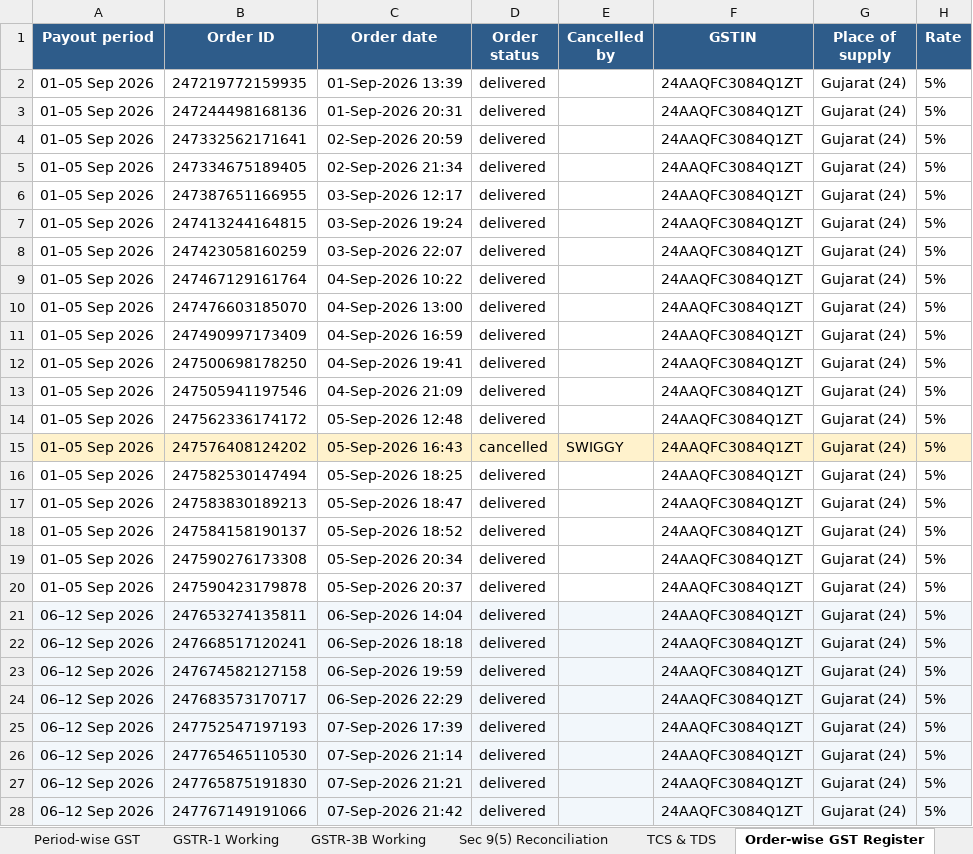
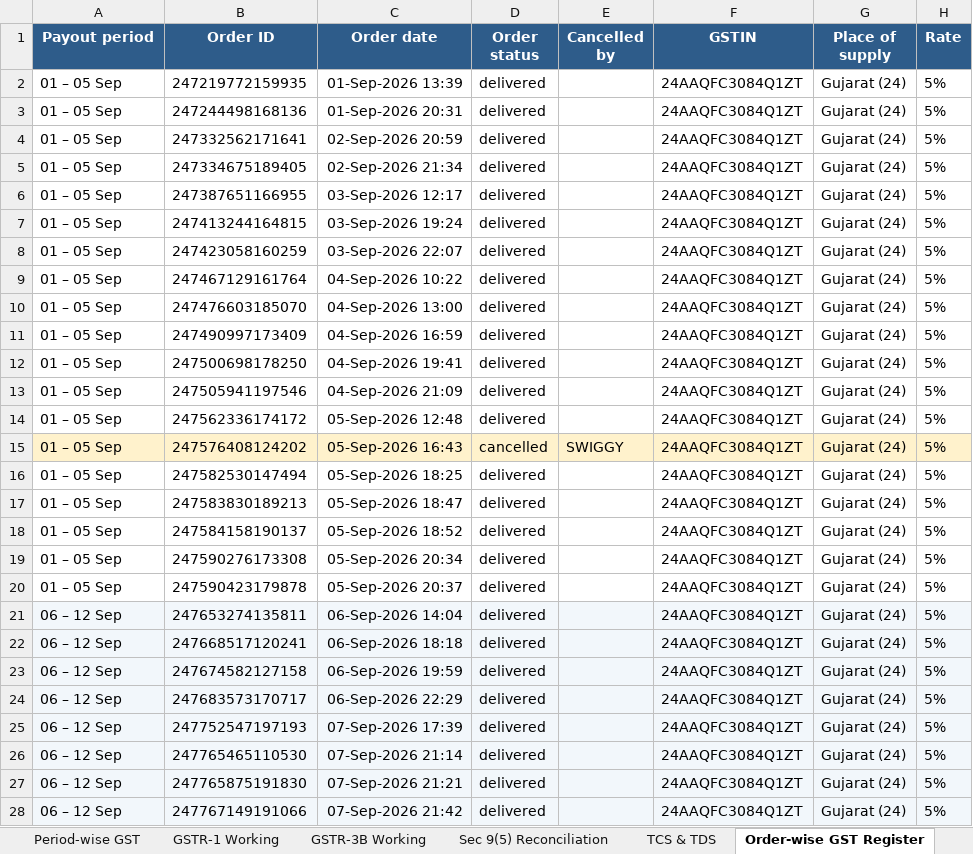
Before and after one commit to naimesharena/swiggy, an Excel workbook: reports/Swiggy_GST_Return_Working.xlsx, sheet Order-wise GST Register, drawn as a sheet; only a part is shown; values as stored, in another font and other column widths than the file's, no borders; the diff covers the shown part only; the diff names each change by its address in the sheet, - before the commit and + after, or states it on an @@ line.

```diff
--- a/reports/Swiggy_GST_Return_Working.xlsx (sheet Order-wise GST Register)
+++ b/reports/Swiggy_GST_Return_Working.xlsx (sheet Order-wise GST Register)
-A2:A20 (Payout period): 01–05 Sep 2026
+A2:A20 (Payout period): 01 – 05 Sep
-A21:A28 (Payout period): 06–12 Sep 2026
+A21:A28 (Payout period): 06 – 12 Sep
```
Also changed, not shown: 68 edited cells elsewhere in this sheet, sheet Checks & Caveats, sheet Sec 9(5) Reconciliation, sheet TCS & TDS, sheet GST Snapshot, sheet Period-wise GST, sheet GSTR-1 Working, 1 more sheet, reports/Swiggy_Consolidated_Report.xlsx, 3 other files.
